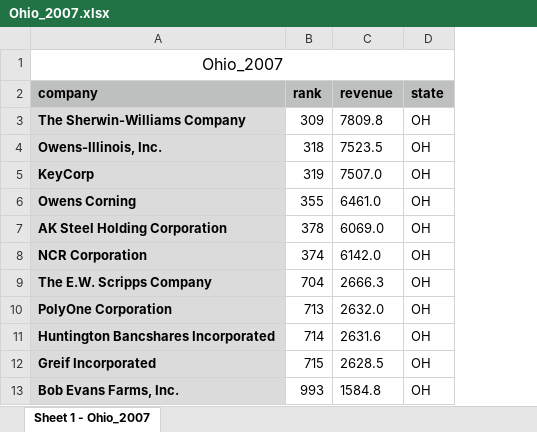
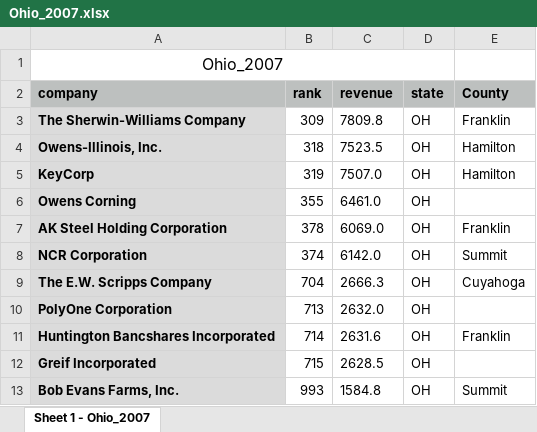
Before and after one commit to yummypugs/Data-Analytics-in-Business, an Excel workbook: Final Data Ohio/Ohio companies with county/Ohio_2007.xlsx, sheet Sheet 1 - Ohio_2007, drawn as a sheet; only a part is shown; values as stored, in another font and other column widths than the file's, no borders; the diff names each change by its address in the sheet, - before the commit and + after, or states it on an @@ line.

```diff
--- a/Final Data Ohio/Ohio companies with county/Ohio_2007.xlsx (sheet Sheet 1 - Ohio_2007)
+++ b/Final Data Ohio/Ohio companies with county/Ohio_2007.xlsx (sheet Sheet 1 - Ohio_2007)
+column E (County), rows 3-13: Franklin | Hamilton | Hamilton |  | Franklin | Summit | Cuyahoga |  | Franklin |  | Summit
```
Also changed, not shown: Final Data Ohio/Ohio companies with county/Ohio_2012.xlsx.
